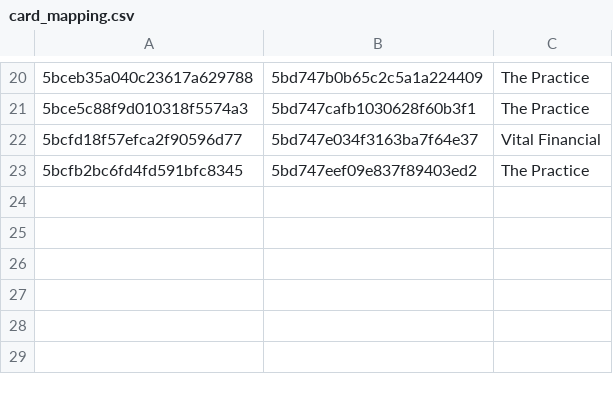
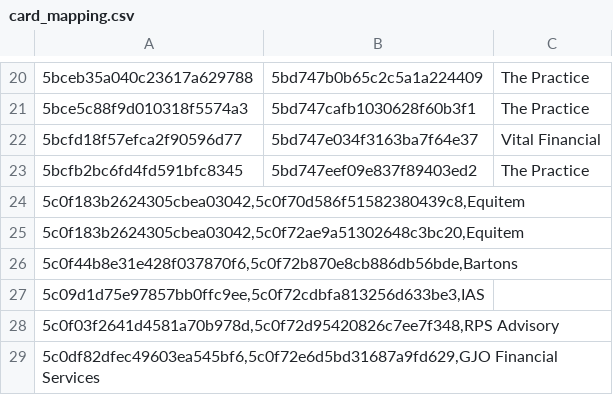
Before and after one commit to codenginebd/trellocard, a CSV file: mapping/card_mapping.csv, drawn as a sheet; only a part is shown, gaps mark what is left out.

```diff
--- a/mapping/card_mapping.csv
+++ b/mapping/card_mapping.csv
@@ -23 +23,7 @@
 5bcfb2bc6fd4fd591bfc8345;5bd747eef09e837f89403ed2;The Practice
+5c0f183b2624305cbea03042,5c0f70d586f51582380439c8,Equitem
+5c0f183b2624305cbea03042,5c0f72ae9a51302648c3bc20,Equitem
+5c0f44b8e31e428f037870f6,5c0f72b870e8cb886db56bde,Bartons
+5c09d1d75e97857bb0ffc9ee,5c0f72cdbfa813256d633be3,IAS
+5c0f03f2641d4581a70b978d,5c0f72d95420826c7ee7f348,RPS Advisory
+5c0df82dfec49603ea545bf6,5c0f72e6d5bd31687a9fd629,GJO Financial Services
```
Also changed, not shown: 25 other files.
